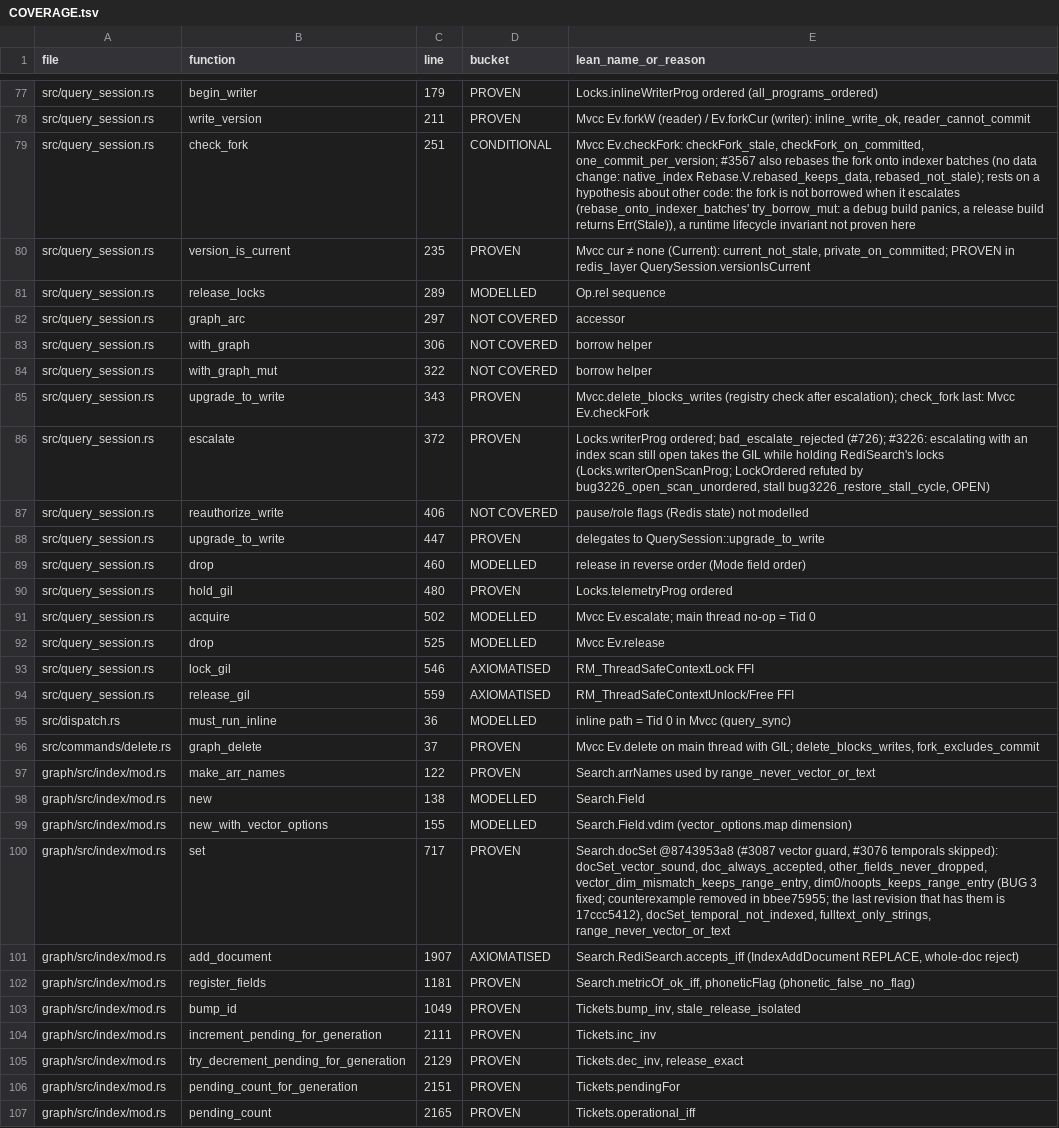
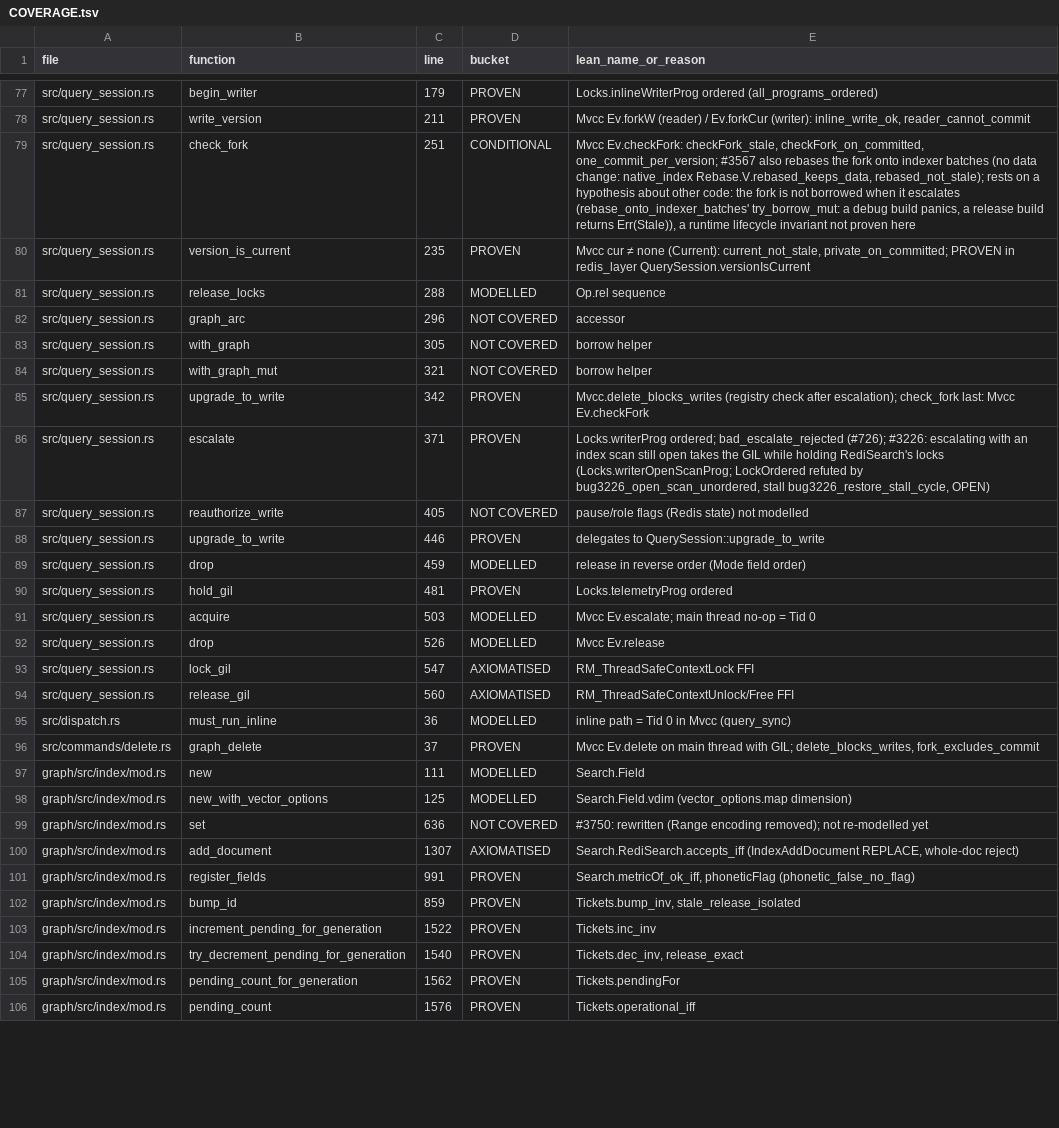
Before and after one commit to FalkorDB/FalkorDB, a TSV file: proofs/search_concurrency/COVERAGE.tsv, drawn as a sheet; only a part is shown, gaps mark what is left out; the diff covers the shown part only.

```diff
--- a/proofs/search_concurrency/COVERAGE.tsv
+++ b/proofs/search_concurrency/COVERAGE.tsv
@@ -80,28 +80,27 @@ src/query_session.rs	check_fork	251	CONDITIONAL	Mvcc Ev.checkFork: checkFork_sta
 src/query_session.rs	version_is_current	235	PROVEN	Mvcc cur ≠ none (Current): current_not_stale, private_on_committed; PROVEN in redis_layer QuerySession.versionIsCurrent
-src/query_session.rs	release_locks	289	MODELLED	Op.rel sequence
-src/query_session.rs	graph_arc	297	NOT COVERED	accessor
-src/query_session.rs	with_graph	306	NOT COVERED	borrow helper
-src/query_session.rs	with_graph_mut	322	NOT COVERED	borrow helper
-src/query_session.rs	upgrade_to_write	343	PROVEN	Mvcc.delete_blocks_writes (registry check after escalation); check_fork last: Mvcc Ev.checkFork
-src/query_session.rs	escalate	372	PROVEN	Locks.writerProg ordered; bad_escalate_rejected (#726); #3226: escalating with an index scan still open takes the GIL while holding RediSearch's locks (Locks.writerOpenScanProg; LockOrdered refuted by bug3226_open_scan_unordered, stall bug3226_restore_stall_cycle, OPEN)
-src/query_session.rs	reauthorize_write	406	NOT COVERED	pause/role flags (Redis state) not modelled
-src/query_session.rs	upgrade_to_write	447	PROVEN	delegates to QuerySession::upgrade_to_write
-src/query_session.rs	drop	460	MODELLED	release in reverse order (Mode field order)
-src/query_session.rs	hold_gil	480	PROVEN	Locks.telemetryProg ordered
-src/query_session.rs	acquire	502	MODELLED	Mvcc Ev.escalate; main thread no-op = Tid 0
-src/query_session.rs	drop	525	MODELLED	Mvcc Ev.release
-src/query_session.rs	lock_gil	546	AXIOMATISED	RM_ThreadSafeContextLock FFI
-src/query_session.rs	release_gil	559	AXIOMATISED	RM_ThreadSafeContextUnlock/Free FFI
+src/query_session.rs	release_locks	288	MODELLED	Op.rel sequence
+src/query_session.rs	graph_arc	296	NOT COVERED	accessor
+src/query_session.rs	with_graph	305	NOT COVERED	borrow helper
+src/query_session.rs	with_graph_mut	321	NOT COVERED	borrow helper
+src/query_session.rs	upgrade_to_write	342	PROVEN	Mvcc.delete_blocks_writes (registry check after escalation); check_fork last: Mvcc Ev.checkFork
+src/query_session.rs	escalate	371	PROVEN	Locks.writerProg ordered; bad_escalate_rejected (#726); #3226: escalating with an index scan still open takes the GIL while holding RediSearch's locks (Locks.writerOpenScanProg; LockOrdered refuted by bug3226_open_scan_unordered, stall bug3226_restore_stall_cycle, OPEN)
+src/query_session.rs	reauthorize_write	405	NOT COVERED	pause/role flags (Redis state) not modelled
+src/query_session.rs	upgrade_to_write	446	PROVEN	delegates to QuerySession::upgrade_to_write
+src/query_session.rs	drop	459	MODELLED	release in reverse order (Mode field order)
+src/query_session.rs	hold_gil	481	PROVEN	Locks.telemetryProg ordered
+src/query_session.rs	acquire	503	MODELLED	Mvcc Ev.escalate; main thread no-op = Tid 0
+src/query_session.rs	drop	526	MODELLED	Mvcc Ev.release
+src/query_session.rs	lock_gil	547	AXIOMATISED	RM_ThreadSafeContextLock FFI
+src/query_session.rs	release_gil	560	AXIOMATISED	RM_ThreadSafeContextUnlock/Free FFI
 src/dispatch.rs	must_run_inline	36	MODELLED	inline path = Tid 0 in Mvcc (query_sync)
 src/commands/delete.rs	graph_delete	37	PROVEN	Mvcc Ev.delete on main thread with GIL; delete_blocks_writes, fork_excludes_commit
-graph/src/index/mod.rs	make_arr_names	122	PROVEN	Search.arrNames used by range_never_vector_or_text
-graph/src/index/mod.rs	new	138	MODELLED	Search.Field
-graph/src/index/mod.rs	new_with_vector_options	155	MODELLED	Search.Field.vdim (vector_options.map dimension)
-graph/src/index/mod.rs	set	717	PROVEN	Search.docSet @8743953a8 (#3087 vector guard, #3076 temporals skipped): docSet_vector_sound, doc_always_accepted, other_fields_never_dropped, vector_dim_mismatch_keeps_range_entry, dim0/noopts_keeps_range_entry (BUG 3 fixed; counterexample removed in bbee75955; the last revision that has them is 17ccc5412), docSet_temporal_not_indexed, fulltext_only_strings, range_never_vector_or_text
-graph/src/index/mod.rs	add_document	1907	AXIOMATISED	Search.RediSearch.accepts_iff (IndexAddDocument REPLACE, whole-doc reject)
-graph/src/index/mod.rs	register_fields	1181	PROVEN	Search.metricOf_ok_iff, phoneticFlag (phonetic_false_no_flag)
-graph/src/index/mod.rs	bump_id	1049	PROVEN	Tickets.bump_inv, stale_release_isolated
-graph/src/index/mod.rs	increment_pending_for_generation	2111	PROVEN	Tickets.inc_inv
-graph/src/index/mod.rs	try_decrement_pending_for_generation	2129	PROVEN	Tickets.dec_inv, release_exact
-graph/src/index/mod.rs	pending_count_for_generation	2151	PROVEN	Tickets.pendingFor
-graph/src/index/mod.rs	pending_count	2165	PROVEN	Tickets.operational_iff
+graph/src/index/mod.rs	new	111	MODELLED	Search.Field
+graph/src/index/mod.rs	new_with_vector_options	125	MODELLED	Search.Field.vdim (vector_options.map dimension)
+graph/src/index/mod.rs	set	636	NOT COVERED	#3750: rewritten (Range encoding removed); not re-modelled yet
+graph/src/index/mod.rs	add_document	1307	AXIOMATISED	Search.RediSearch.accepts_iff (IndexAddDocument REPLACE, whole-doc reject)
+graph/src/index/mod.rs	register_fields	991	PROVEN	Search.metricOf_ok_iff, phoneticFlag (phonetic_false_no_flag)
+graph/src/index/mod.rs	bump_id	859	PROVEN	Tickets.bump_inv, stale_release_isolated
+graph/src/index/mod.rs	increment_pending_for_generation	1522	PROVEN	Tickets.inc_inv
+graph/src/index/mod.rs	try_decrement_pending_for_generation	1540	PROVEN	Tickets.dec_inv, release_exact
+graph/src/index/mod.rs	pending_count_for_generation	1562	PROVEN	Tickets.pendingFor
+graph/src/index/mod.rs	pending_count	1576	PROVEN	Tickets.operational_iff
```
Also changed, not shown: 1 added row, 1 removed row and 64 edited cells elsewhere in this file, proofs/graph_queries/COVERAGE.tsv, proofs/index_layer/COVERAGE.tsv, 50 other files.
